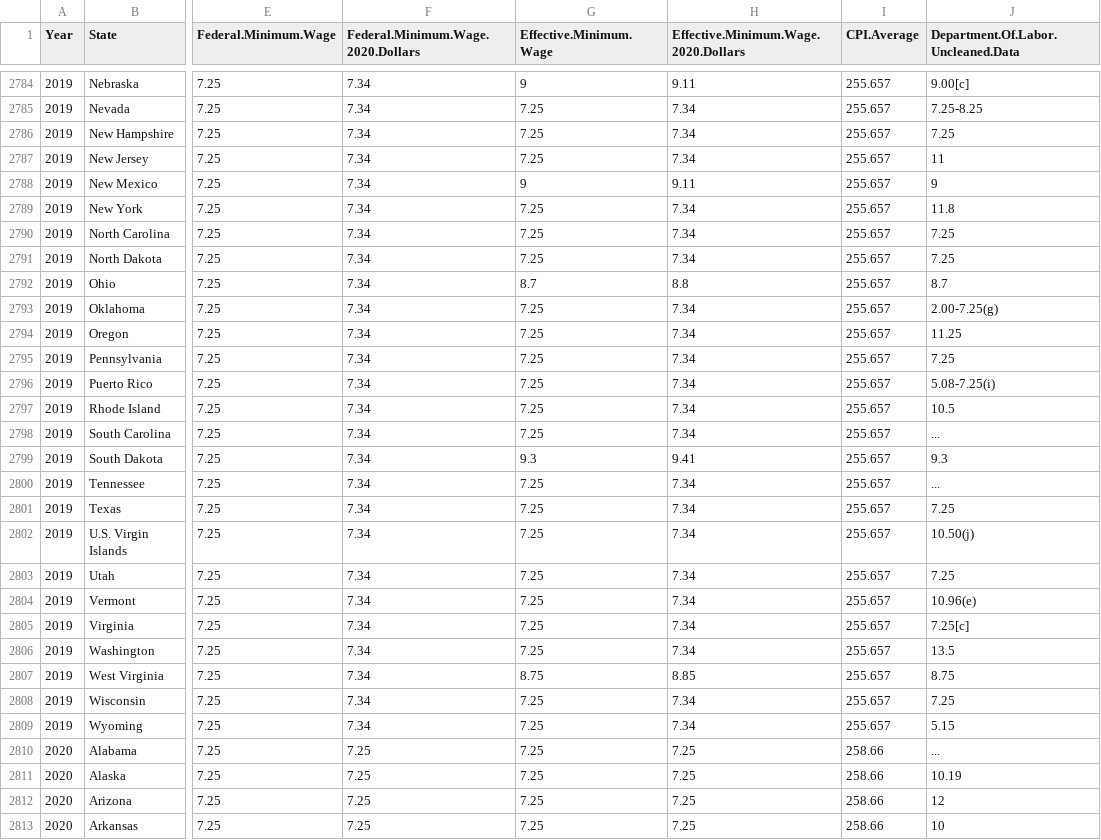
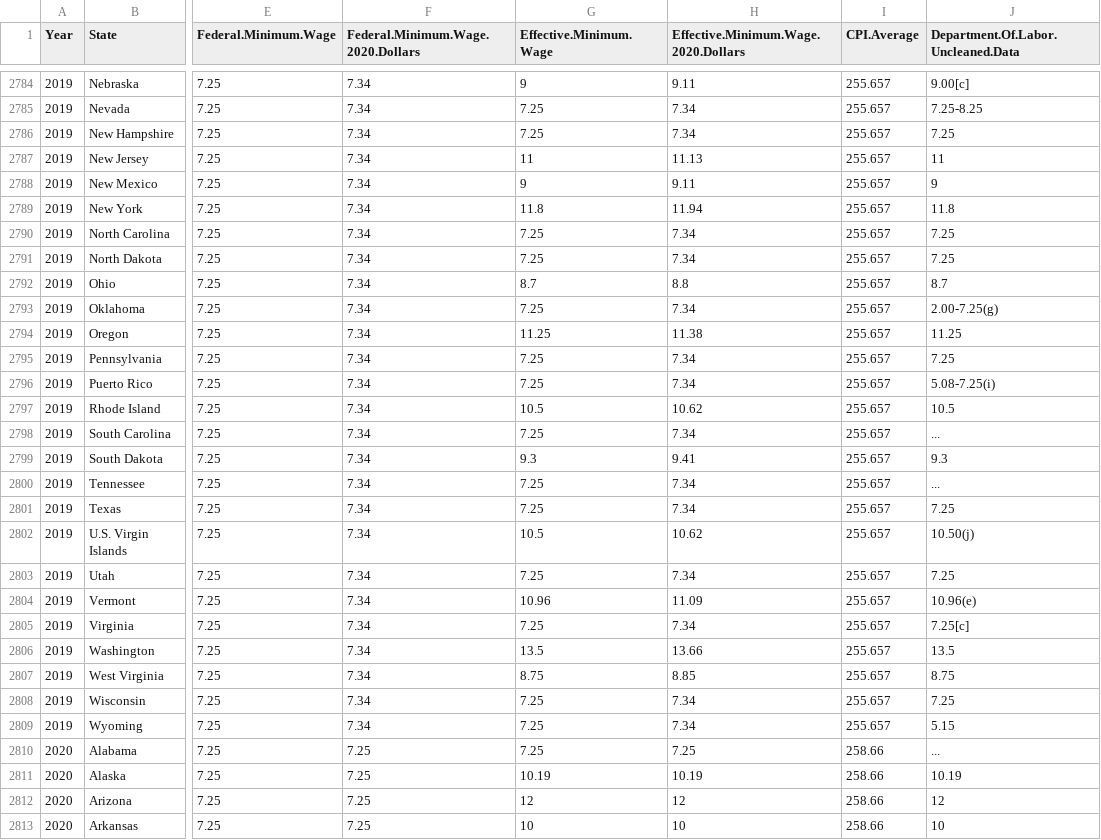
Before and after one commit to Lislejoem/Minimum-Wage-by-State-1968-to-2020, a CSV file: Minimum Wage Data.csv, drawn as a sheet; only a part is shown, gaps mark what is left out; the diff covers the shown part only; the diff names each change by its address in the sheet, - before the commit and + after, or states it on an @@ line.

Commit message:
Add files via upload

```diff
--- a/Minimum Wage Data.csv
+++ b/Minimum Wage Data.csv
-G2787 (Effective.Minimum.Wage): 7.25
+G2787 (Effective.Minimum.Wage): 11
-H2787: 7.34
+H2787: 11.13
-G2789 (Effective.Minimum.Wage): 7.25
+G2789 (Effective.Minimum.Wage): 11.8
-H2789: 7.34
+H2789: 11.94
-G2794 (Effective.Minimum.Wage): 7.25
+G2794 (Effective.Minimum.Wage): 11.25
-H2794: 7.34
+H2794: 11.38
-G2797 (Effective.Minimum.Wage): 7.25
+G2797 (Effective.Minimum.Wage): 10.5
-H2797: 7.34
+H2797: 10.62
-G2802 (Effective.Minimum.Wage): 7.25
+G2802 (Effective.Minimum.Wage): 10.5
-H2802: 7.34
+H2802: 10.62
-G2804 (Effective.Minimum.Wage): 7.25
+G2804 (Effective.Minimum.Wage): 10.96
-H2804: 7.34
+H2804: 11.09
-G2806 (Effective.Minimum.Wage): 7.25
+G2806 (Effective.Minimum.Wage): 13.5
-H2806: 7.34
+H2806: 13.66
-G2811 (Effective.Minimum.Wage): 7.25
+G2811 (Effective.Minimum.Wage): 10.19
-H2811: 7.25
+H2811: 10.19
-G2812 (Effective.Minimum.Wage): 7.25
+G2812 (Effective.Minimum.Wage): 12
-H2812: 7.25
+H2812: 12
-G2813 (Effective.Minimum.Wage): 7.25
+G2813 (Effective.Minimum.Wage): 10
-H2813: 7.25
+H2813: 10
```
Also changed, not shown: 100 edited cells elsewhere in this file.
